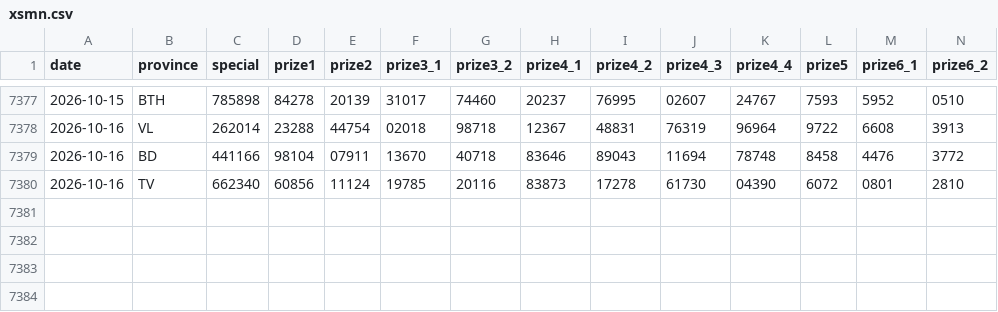
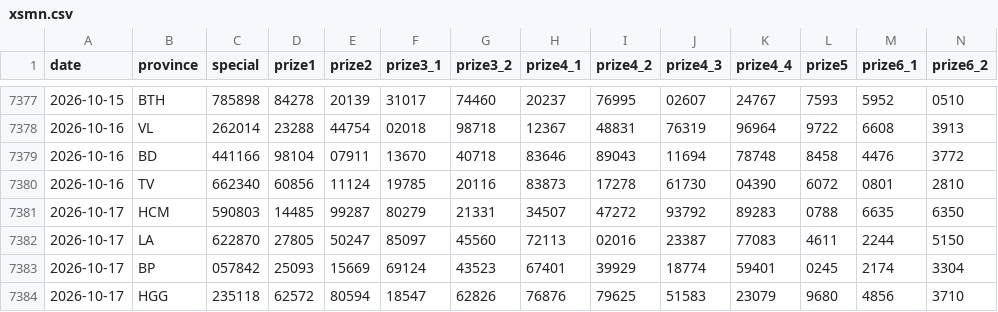
Before and after one commit to t-k-minh/XSMienNam-Analysis, a CSV file: data/xsmn.csv, drawn as a sheet; only a part is shown, gaps mark what is left out; rows hold the shown columns only; the diff names each change by its address in the sheet, - before the commit and + after, or states it on an @@ line.

```diff
--- a/data/xsmn.csv
+++ b/data/xsmn.csv
+row 7381: 2026-10-17 | HCM | 590803 | 14485 | 99287 | 80279 | 21331 | 34507 | 47272 | 93792 | 89283 | 0788 | 6635 | 6350
+row 7382: 2026-10-17 | LA | 622870 | 27805 | 50247 | 85097 | 45560 | 72113 | 02016 | 23387 | 77083 | 4611 | 2244 | 5150
+row 7383: 2026-10-17 | BP | 057842 | 25093 | 15669 | 69124 | 43523 | 67401 | 39929 | 18774 | 59401 | 0245 | 2174 | 3304
+row 7384: 2026-10-17 | HGG | 235118 | 62572 | 80594 | 18547 | 62826 | 76876 | 79625 | 51583 | 23079 | 9680 | 4856 | 3710
```
Also changed, not shown: 5 other files.
